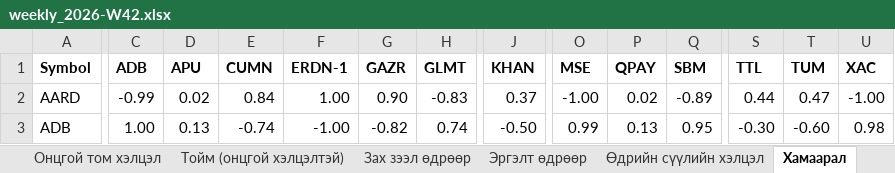
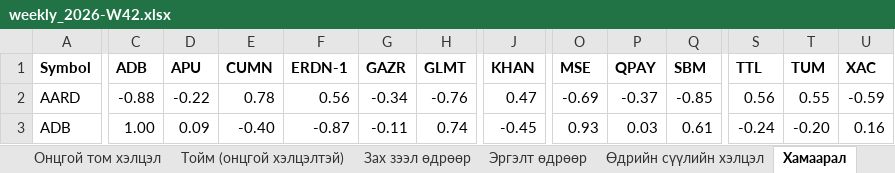
Before and after one commit to consultingapartment/msemy20, an Excel workbook: reports/weekly_2026-W42.xlsx, sheet Хамаарал, drawn as a sheet; only a part is shown, gaps mark what is left out; values as stored, in another font and other column widths than the file's, no borders; the diff covers the shown part only; the diff names each change by its address in the sheet, - before the commit and + after, or states it on an @@ line.

```diff
--- a/reports/weekly_2026-W42.xlsx (sheet Хамаарал)
+++ b/reports/weekly_2026-W42.xlsx (sheet Хамаарал)
-C2 (ADB): -0.99
+C2 (ADB): -0.88
-D2 (APU): 0.02
+D2 (APU): -0.22
-E2 (CUMN): 0.84
+E2 (CUMN): 0.78
-F2 (ERDN-1): 1.00
+F2 (ERDN-1): 0.56
-G2 (GAZR): 0.90
+G2 (GAZR): -0.34
-H2 (GLMT): -0.83
+H2 (GLMT): -0.76
-J2 (KHAN): 0.37
+J2 (KHAN): 0.47
-O2 (MSE): -1.00
+O2 (MSE): -0.69
-P2 (QPAY): 0.02
+P2 (QPAY): -0.37
-Q2 (SBM): -0.89
+Q2 (SBM): -0.85
-S2 (TTL): 0.44
+S2 (TTL): 0.56
-T2 (TUM): 0.47
+T2 (TUM): 0.55
-U2 (XAC): -1.00
+U2 (XAC): -0.59
-D3 (APU): 0.13
+D3 (APU): 0.09
-E3 (CUMN): -0.74
+E3 (CUMN): -0.40
-F3 (ERDN-1): -1.00
+F3 (ERDN-1): -0.87
-G3 (GAZR): -0.82
+G3 (GAZR): -0.11
-J3 (KHAN): -0.50
+J3 (KHAN): -0.45
-O3 (MSE): 0.99
+O3 (MSE): 0.93
-P3 (QPAY): 0.13
+P3 (QPAY): 0.03
-Q3 (SBM): 0.95
+Q3 (SBM): 0.61
-S3 (TTL): -0.30
+S3 (TTL): -0.24
-T3 (TUM): -0.60
+T3 (TUM): -0.20
-U3 (XAC): 0.98
+U3 (XAC): 0.16
```
Also changed, not shown: 334 edited cells elsewhere in this sheet, sheet Тойм, sheet Тойм (онцгой хэлцэлтэй), sheet Үнийн үсрэлт, sheet Нөхцөлтэй хэлцэл, sheet Том хэлцэл (компаниар), sheet Том хэлцэл, 6 more sheets, 7 other files.
